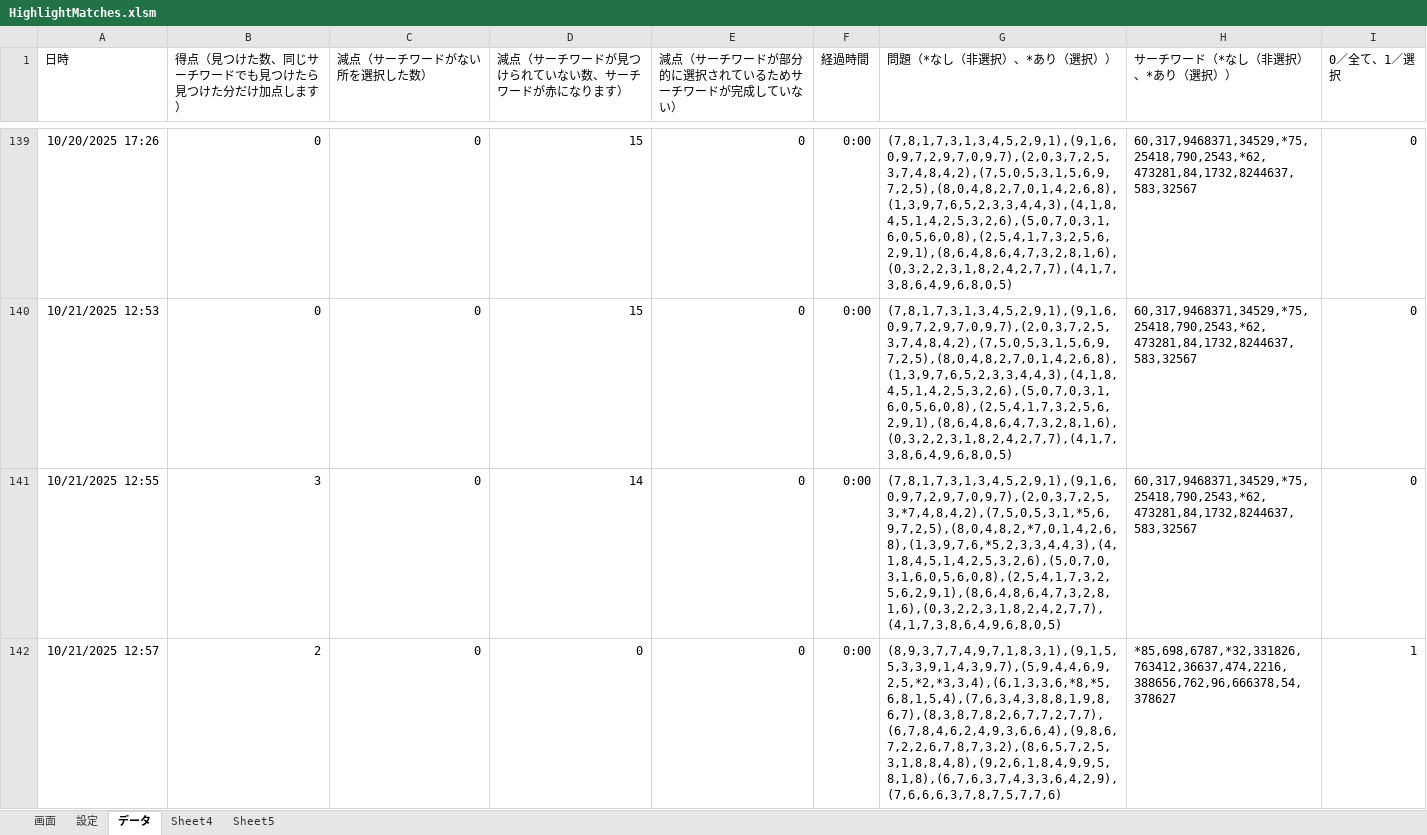
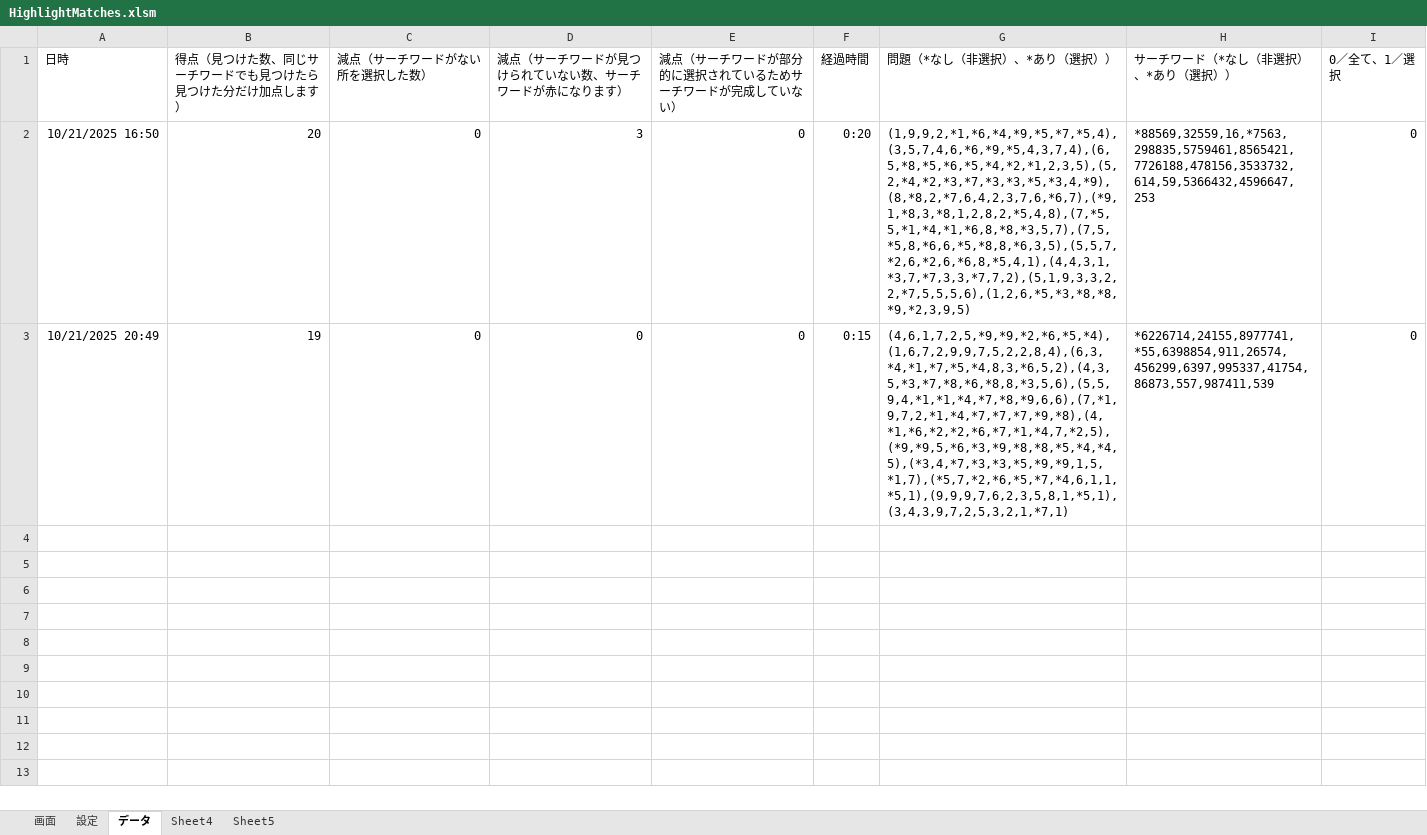
Before and after one commit to macoton/HighlightMatches, an Excel workbook: HighlightMatches.xlsm, sheet データ, drawn as a sheet; only a part is shown, gaps mark what is left out; values as stored, in another font and other column widths than the file's, no borders; removed rows and columns are numbered as before the commit, all else as after; the diff covers the shown part only; the diff names each change by its address in the sheet, - before the commit and + after, or states it on an @@ line.

Commit message:
取り合えず7（2問解く）

```diff
--- a/HighlightMatches.xlsm (sheet データ)
+++ b/HighlightMatches.xlsm (sheet データ)
-A2 (日時): 10/20/2025 17:26
+A2 (日時): 10/21/2025 16:50
-B2: 0
+B2: 20
-D2: 15
+D2: 3
-F2 (経過時間): 0:00
+F2 (経過時間): 0:20
-G2 (問題（*なし（非選択）、*あり（選択））): (7,8,1,7,3,1,3,4,5,2,9,1),(9,1,6,0,9,7,2,9,7,0,9,7),(2,0,3,7,2,5,3,7,4,8,4,2),(7,5,0,5,3,1,5,6,9,7,2,5),(8,0,4,8,2,7,0,1,4,2,6,8),(1,3,9,7,6,5,2,3,3,4,4,3),(4,1,8,4,5,1,4,2,5,3,2,6),(5,0,7,0,3,1,6,0,5,6,0,8),(2,5,4,1,7,3,2,5,6,2,9,1),(8,6,4,8,6,4,7,3,2,8,1,6),(0,3,2,2,3,1,8,2,4,2,7,7),(4,1,7,3,8,6,4,9,6,8,0,5)
+G2 (問題（*なし（非選択）、*あり（選択））): (1,9,9,2,*1,*6,*4,*9,*5,*7,*5,4),(3,5,7,4,6,*6,*9,*5,4,3,7,4),(6,5,*8,*5,*6,*5,*4,*2,*1,2,3,5),(5,2,*4,*2,*3,*7,*3,*3,*5,*3,4,*9),(8,*8,2,*7,6,4,2,3,7,6,*6,7),(*9,1,*8,3,*8,1,2,8,2,*5,4,8),(7,*5,5,*1,*4,*1,*6,8,*8,*3,5,7),(7,5,*5,8,*6,6,*5,*8,8,*6,3,5),(5,5,7,*2,6,*2,6,*6,8,*5,4,1),(4,4,3,1,*3,7,*7,3,3,*7,7,2),(5,1,9,3,3,2,2,*7,5,5,5,6),(1,2,6,*5,*3,*8,*8,*9,*2,3,9,5)
-H2 (サーチワード（*なし（非選択）、*あり（選択））): 60,317,9468371,34529,*75,25418,790,2543,*62,473281,84,1732,8244637,583,32567
+H2 (サーチワード（*なし（非選択）、*あり（選択））): *88569,32559,16,*7563,298835,5759461,8565421,7726188,478156,3533732,614,59,5366432,4596647,253
-row 140: 10/21/2025 12:53 | 0 | 0 | 15 | 0 | 0:00 | (7,8,1,7,3,1,3,4,5,2,9,1),(9,1,6,0,9,7,2,9,7,0,9,7),(2,0,3,7,2,5,3,7,4,8,4,2),(7,5,0,5,3,1,5,6,9,7,2,5),(8,0,4,8,2,7,0,1,4,2,6,8),(1,3,9,7,6,5,2,3,3,4,4,3),(4,1,8,4,5,1,4,2,5,3,2,6),(5,0,7,0,3,1,6,0,5,6,0,8),(2,5,4,1,7,3,2,5,6,2,9,1),(8,6,4,8,6,4,7,3,2,8,1,6),(0,3,2,2,3,1,8,2,4,2,7,7),(4,1,7,3,8,6,4,9,6,8,0,5) | 60,317,9468371,34529,*75,25418,790,2543,*62,473281,84,1732,8244637,583,32567 | 0
-A3 (日時): 10/21/2025 12:55
+A3 (日時): 10/21/2025 20:49
-B3: 3
+B3: 19
-D3: 14
+D3: 0
-F3 (経過時間): 0:00
+F3 (経過時間): 0:15
-G3 (問題（*なし（非選択）、*あり（選択））): (7,8,1,7,3,1,3,4,5,2,9,1),(9,1,6,0,9,7,2,9,7,0,9,7),(2,0,3,7,2,5,3,*7,4,8,4,2),(7,5,0,5,3,1,*5,6,9,7,2,5),(8,0,4,8,2,*7,0,1,4,2,6,8),(1,3,9,7,6,*5,2,3,3,4,4,3),(4,1,8,4,5,1,4,2,5,3,2,6),(5,0,7,0,3,1,6,0,5,6,0,8),(2,5,4,1,7,3,2,5,6,2,9,1),(8,6,4,8,6,4,7,3,2,8,1,6),(0,3,2,2,3,1,8,2,4,2,7,7),(4,1,7,3,8,6,4,9,6,8,0,5)
+G3 (問題（*なし（非選択）、*あり（選択））): (4,6,1,7,2,5,*9,*9,*2,*6,*5,*4),(1,6,7,2,9,9,7,5,2,2,8,4),(6,3,*4,*1,*7,*5,*4,8,3,*6,5,2),(4,3,5,*3,*7,*8,*6,*8,8,*3,5,6),(5,5,9,4,*1,*1,*4,*7,*8,*9,6,6),(7,*1,9,7,2,*1,*4,*7,*7,*7,*9,*8),(4,*1,*6,*2,*2,*6,*7,*1,*4,7,*2,5),(*9,*9,5,*6,*3,*9,*8,*8,*5,*4,*4,5),(*3,4,*7,*3,*3,*5,*9,*9,1,5,*1,7),(*5,7,*2,*6,*5,*7,*4,6,1,1,*5,1),(9,9,9,7,6,2,3,5,8,1,*5,1),(3,4,3,9,7,2,5,3,2,1,*7,1)
-H3 (サーチワード（*なし（非選択）、*あり（選択））): 60,317,9468371,34529,*75,25418,790,2543,*62,473281,84,1732,8244637,583,32567
+H3 (サーチワード（*なし（非選択）、*あり（選択））): *6226714,24155,8977741,*55,6398854,911,26574,456299,6397,995337,41754,86873,557,987411,539
-row 142: 10/21/2025 12:57 | 2 | 0 | 0 | 0 | 0:00 | (8,9,3,7,7,4,9,7,1,8,3,1),(9,1,5,5,3,3,9,1,4,3,9,7),(5,9,4,4,6,9,2,5,*2,*3,3,4),(6,1,3,3,6,*8,*5,6,8,1,5,4),(7,6,3,4,3,8,8,1,9,8,6,7),(8,3,8,7,8,2,6,7,7,2,7,7),(6,7,8,4,6,2,4,9,3,6,6,4),(9,8,6,7,2,2,6,7,8,7,3,2),(8,6,5,7,2,5,3,1,8,8,4,8),(9,2,6,1,8,4,9,9,5,8,1,8),(6,7,6,3,7,4,3,3,6,4,2,9),(7,6,6,6,3,7,8,7,5,7,7,6) | *85,698,6787,*32,331826,763412,36637,474,2216,388656,762,96,666378,54,378627 | 1
```
Also changed, not shown: 137 removed rows elsewhere in this sheet, sheet 画面, charts or pictures.
